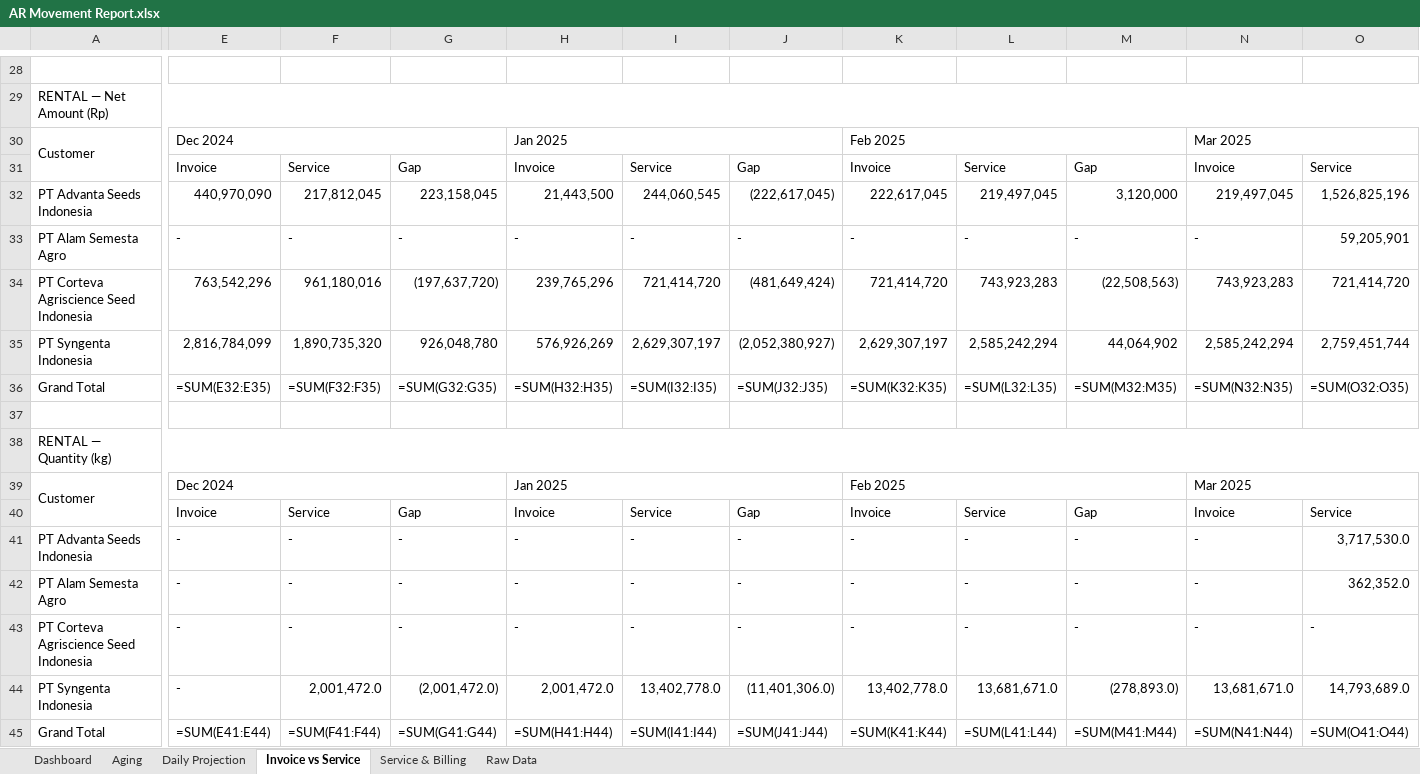
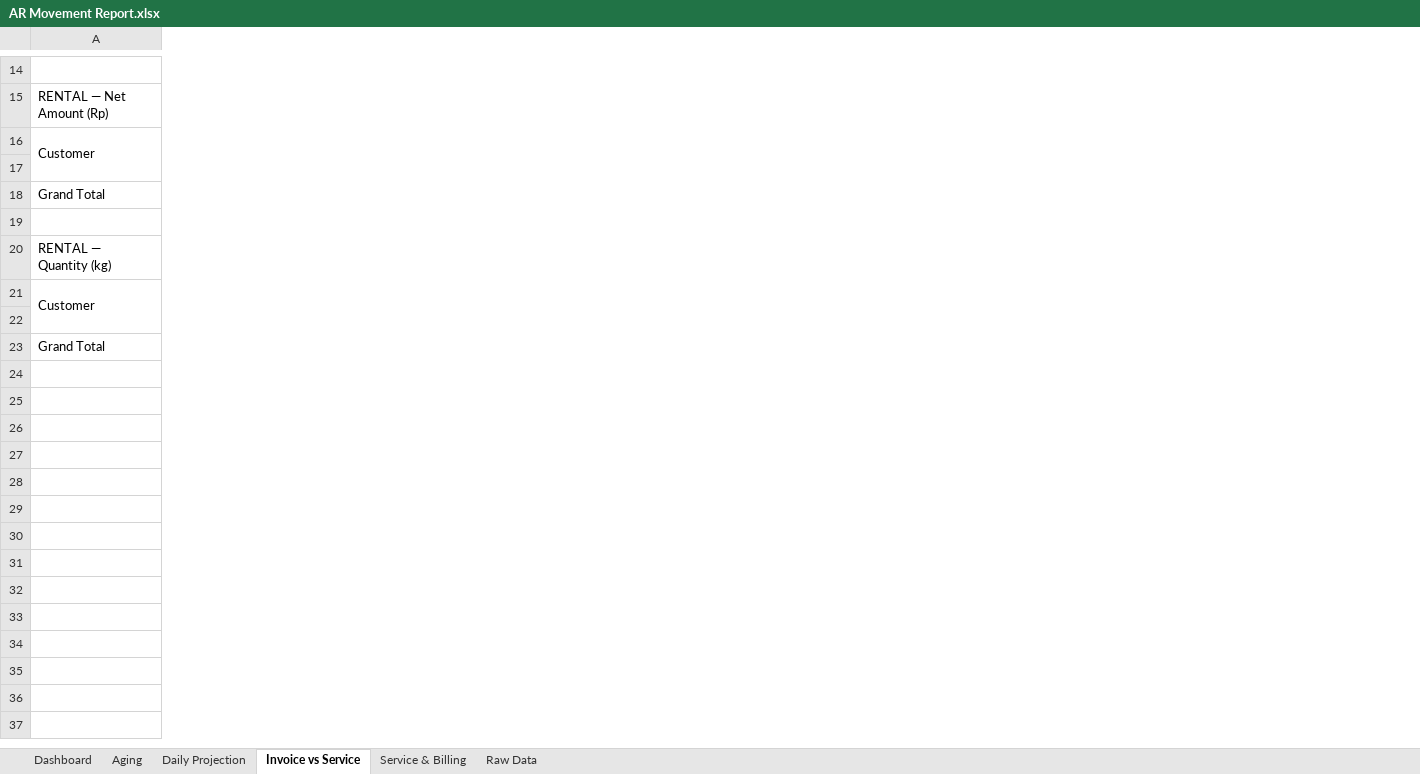
Before and after one commit to finmanagerindonesia-dev/psi-ar-dashboard, an Excel workbook: AR Movement Report.xlsx, sheet Invoice vs Service, drawn as a sheet; only a part is shown, gaps mark what is left out; values as stored, in another font and other column widths than the file's, no cell formats; formulas without a stored value are shown as written; removed rows and columns are numbered as before the commit, all else as after; rows hold the shown columns only; the diff covers the shown part only; the diff names each change by its address in the sheet, - before the commit and + after, or states it on an @@ line.

```diff
--- a/AR Movement Report.xlsx (sheet Invoice vs Service)
+++ b/AR Movement Report.xlsx (sheet Invoice vs Service)
-column E, rows 30-31: Dec 2024 | Invoice; row 33: -; rows 39-40: Dec 2024 | Invoice; row 42: -
-column F, row 31: Service; row 33: -; row 40: Service; row 42: -
-column G, row 31: Gap; row 33: -; row 40: Gap; row 42: -
-column H, rows 30-31: Jan 2025 | Invoice; row 33: -; rows 39-40: Jan 2025 | Invoice; row 42: -
-column I, row 31: Service; row 33: -; row 40: Service; row 42: -
-column J, row 31: Gap; row 33: -; row 40: Gap; row 42: -
-column K, rows 30-31: Feb 2025 | Invoice; row 33: -; rows 39-40: Feb 2025 | Invoice; row 42: -
-column L, row 31: Service; row 33: -; row 40: Service; row 42: -
-column M, row 31: Gap; row 33: -; row 40: Gap; row 42: -
-column N, rows 30-31: Mar 2025 | Invoice; row 33: -; rows 39-40: Mar 2025 | Invoice; row 42: -
-column O, row 31: Service; row 33: 59,205,901; row 40: Service; row 42: 362,352.0
-row 32: PT Advanta Seeds Indonesia | 440,970,090 | 217,812,045 | 223,158,045 | 21,443,500 | 244,060,545 | (222,617,045) | 222,617,045 | 219,497,045 | 3,120,000 | 219,497,045 | 1,526,825,196
-A18: PT Alam Semesta Agro
+A18: Grand Total
-row 34: PT Corteva Agriscience Seed Indonesia | 763,542,296 | 961,180,016 | (197,637,720) | 239,765,296 | 721,414,720 | (481,649,424) | 721,414,720 | 743,923,283 | (22,508,563) | 743,923,283 | 721,414,720
-row 35: PT Syngenta Indonesia | 2,816,784,099 | 1,890,735,320 | 926,048,780 | 576,926,269 | 2,629,307,197 | (2,052,380,927) | 2,629,307,197 | 2,585,242,294 | 44,064,902 | 2,585,242,294 | 2,759,451,744
-row 36: Grand Total | =SUM(E32:E35) | =SUM(F32:F35) | =SUM(G32:G35) | =SUM(H32:H35) | =SUM(I32:I35) | =SUM(J32:J35) | =SUM(K32:K35) | =SUM(L32:L35) | =SUM(M32:M35) | =SUM(N32:N35) | =SUM(O32:O35)
-row 41: PT Advanta Seeds Indonesia | - | - | - | - | - | - | - | - | - | - | 3,717,530.0
-A23: PT Alam Semesta Agro
+A23: Grand Total
-row 43: PT Corteva Agriscience Seed Indonesia | - | - | - | - | - | - | - | - | - | - | -
-row 44: PT Syngenta Indonesia | - | 2,001,472.0 | (2,001,472.0) | 2,001,472.0 | 13,402,778.0 | (11,401,306.0) | 13,402,778.0 | 13,681,671.0 | (278,893.0) | 13,681,671.0 | 14,793,689.0
-row 45: Grand Total | =SUM(E41:E44) | =SUM(F41:F44) | =SUM(G41:G44) | =SUM(H41:H44) | =SUM(I41:I44) | =SUM(J41:J44) | =SUM(K41:K44) | =SUM(L41:L44) | =SUM(M41:M44) | =SUM(N41:N44) | =SUM(O41:O44)
```
Also changed, not shown: 14 removed rows, 61 removed columns and 6 edited cells elsewhere in this sheet, sheet Raw Data, sheet Daily Projection, sheet Dashboard, sheet Aging, sheet Service & Billing, cell formats, charts or pictures.
